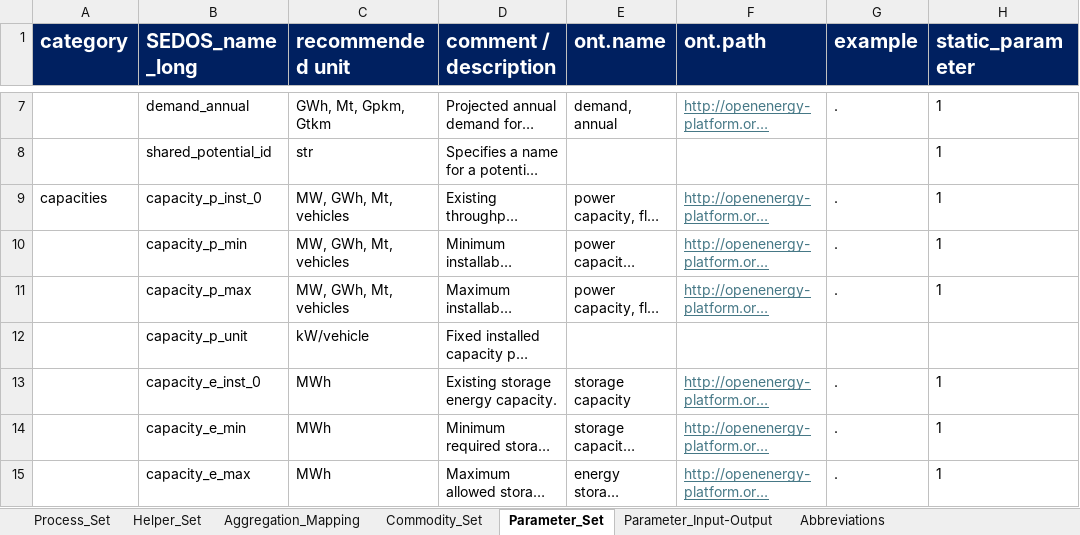
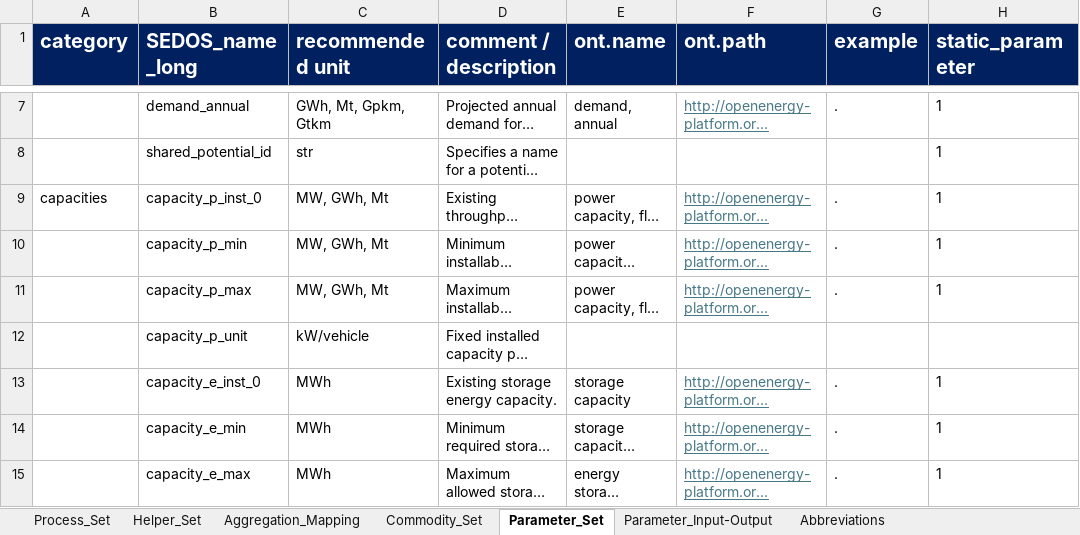
Before and after one commit to sedos-project/data_adapter_times, an Excel workbook: input_data/Modellstruktur.xlsx, sheet Parameter_Set, drawn as a sheet; only a part is shown, gaps mark what is left out; long unchanged cells end in …; values as stored, in another font and other column widths than the file's, no borders; charts and pictures not drawn; the diff covers the shown part only; the diff names each change by its address in the sheet, - before the commit and + after, or states it on an @@ line.

```diff
--- a/input_data/Modellstruktur.xlsx (sheet Parameter_Set)
+++ b/input_data/Modellstruktur.xlsx (sheet Parameter_Set)
-C9:C11 (recommended unit): MW, GWh, Mt, vehicles
+C9:C11 (recommended unit): MW, GWh, Mt
```
Also changed, not shown: 3 added rows, 2 removed rows and 6 edited cells elsewhere in this sheet, sheet Process_Set, sheet Helper_Set, sheet Aggregation_Mapping, sheet Commodity_Set, sheet Processes_o_steel_tokio, sheet Processes_O1, 2 more sheets, other sheet tabs, formulas that keep their value, hidden cells, charts or pictures, config_data/SysSettings.xlsx, output_data/vt_DE_ind.xlsx, 2 other files.
